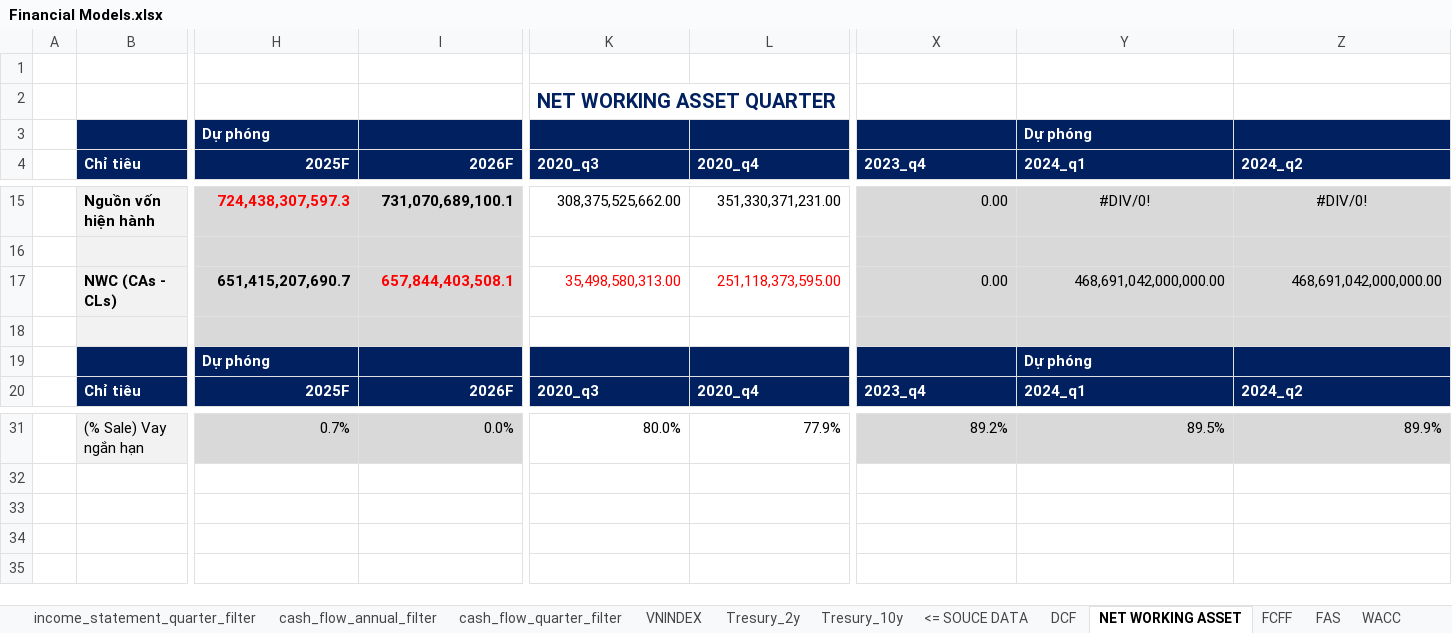
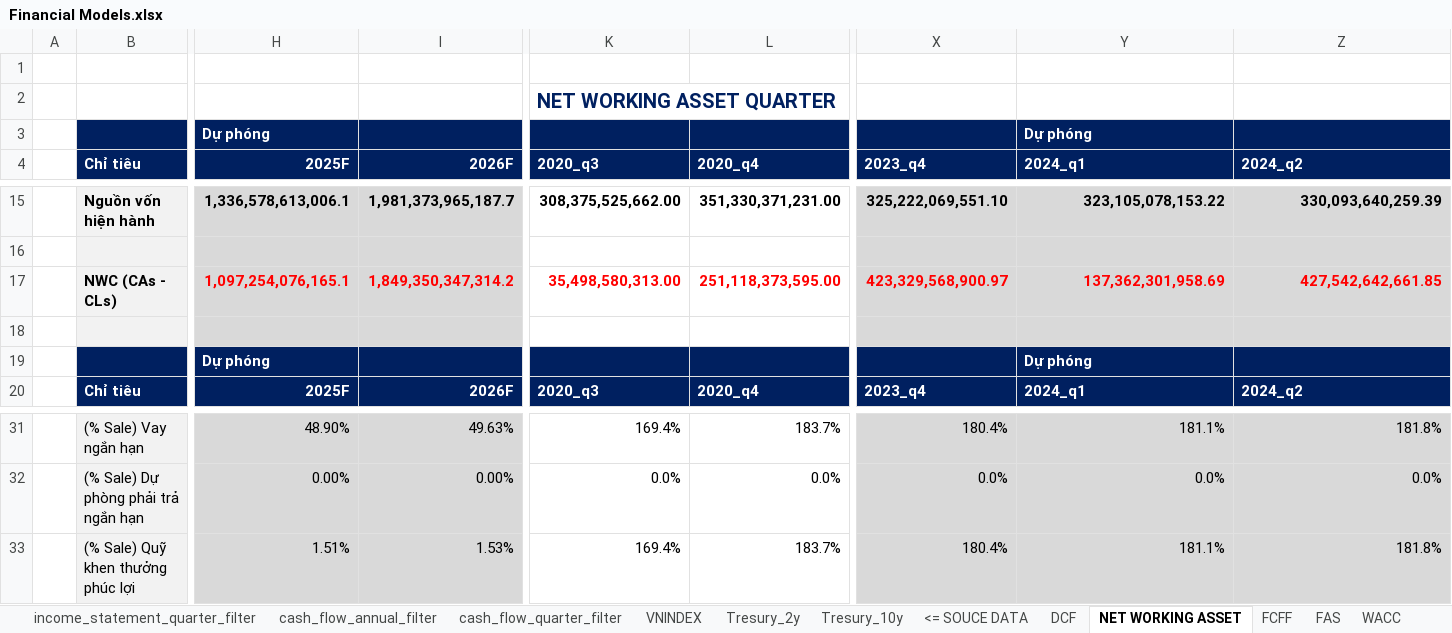
Before and after one commit to HungphamLeo/WebScraping-ConnectSDK_Project, an Excel workbook: Financial Models.xlsx, sheet NET WORKING ASSET, drawn as a sheet; only a part is shown, gaps mark what is left out; values as stored, in another font and other column widths than the file's, no borders; rows hold the shown columns only; the diff covers the shown part only; the diff names each change by its address in the sheet, - before the commit and + after, or states it on an @@ line.

```diff
--- a/Financial Models.xlsx (sheet NET WORKING ASSET)
+++ b/Financial Models.xlsx (sheet NET WORKING ASSET)
-H15 (2025F): 724,438,307,597.3
+H15 (2025F): 1,336,578,613,006.1
-H15 text colour: #FF0000
+H15 text colour: black
-I15 (2026F): 731,070,689,100.1
+I15 (2026F): 1,981,373,965,187.7
-K15:Z15 bold: off
+K15:Z15 bold: on
-X15 (2023_q4): 0.00
+X15 (2023_q4): 325,222,069,551.10
-Y15:Z15 alignment: center
+Y15:Z15 alignment: right
-Y15 (2024_q1): #DIV/0!
+Y15 (2024_q1): 323,105,078,153.22
-Z15 (2024_q2): #DIV/0!
+Z15 (2024_q2): 330,093,640,259.39
-H17 (2025F): 651,415,207,690.7
+H17 (2025F): 1,097,254,076,165.1
-H17 text colour: black
+H17 text colour: #FF0000
-I17 (2026F): 657,844,403,508.1
+I17 (2026F): 1,849,350,347,314.2
-K17:Z17 bold: off
+K17:Z17 bold: on
-X17 (2023_q4): 0.00
+X17 (2023_q4): 423,329,568,900.97
-X17:Z17 text colour: black
+X17:Z17 text colour: #FF0000
-Y17 (2024_q1): 468,691,042,000,000.00
+Y17 (2024_q1): 137,362,301,958.69
-Z17 (2024_q2): 468,691,042,000,000.00
+Z17 (2024_q2): 427,542,642,661.85
-H31 (2025F): 0.7%
+H31 (2025F): 48.90%
-I31 (2026F): 0.0%
+I31 (2026F): 49.63%
-K31 (2020_q3): 80.0%
+K31 (2020_q3): 169.4%
-L31 (2020_q4): 77.9%
+L31 (2020_q4): 183.7%
-X31 (2023_q4): 89.2%
+X31 (2023_q4): 180.4%
-Y31 (2024_q1): 89.5%
+Y31 (2024_q1): 181.1%
-Z31 (2024_q2): 89.9%
+Z31 (2024_q2): 181.8%
+row 32:  | (% Sale) Dự phòng phải trả ngắn hạn | 0.00% | 0.00% | 0.0% | 0.0% | 0.0% | 0.0% | 0.0%
+row 33:  | (% Sale) Quỹ khen thưởng phúc lợi | 1.51% | 1.53% | 169.4% | 183.7% | 180.4% | 181.1% | 181.8%
```
Also changed, not shown: 52 edited cells and cell formats elsewhere in this sheet, sheet DCF, sheet FCFF, formulas that keep their value, 8 other files.
